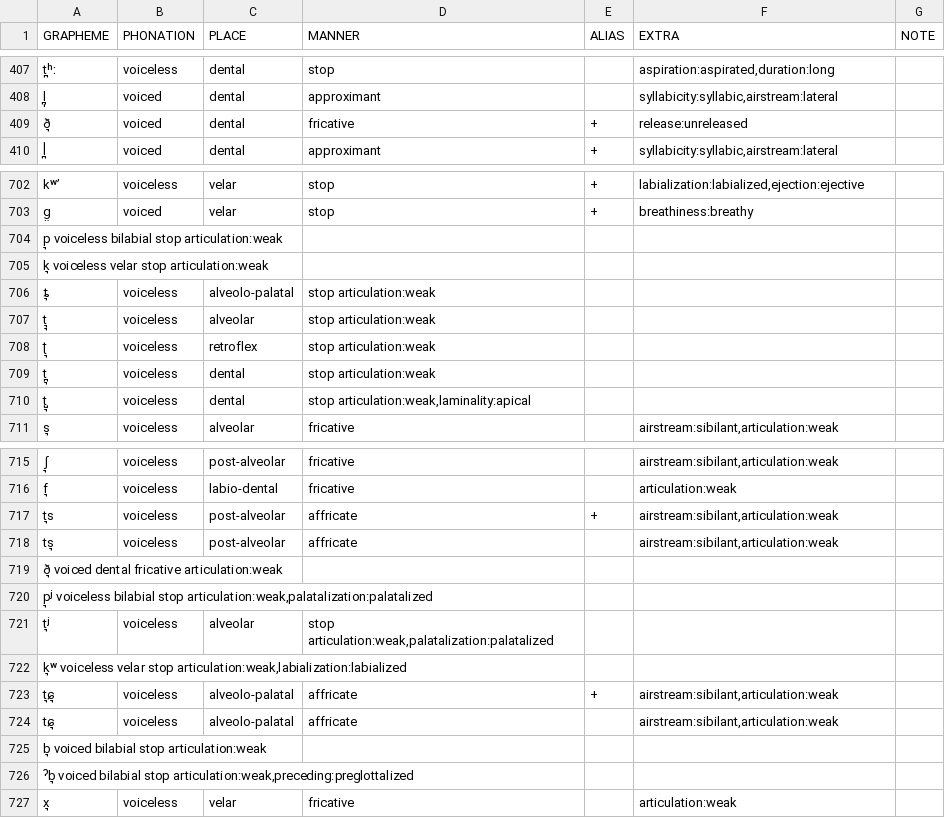
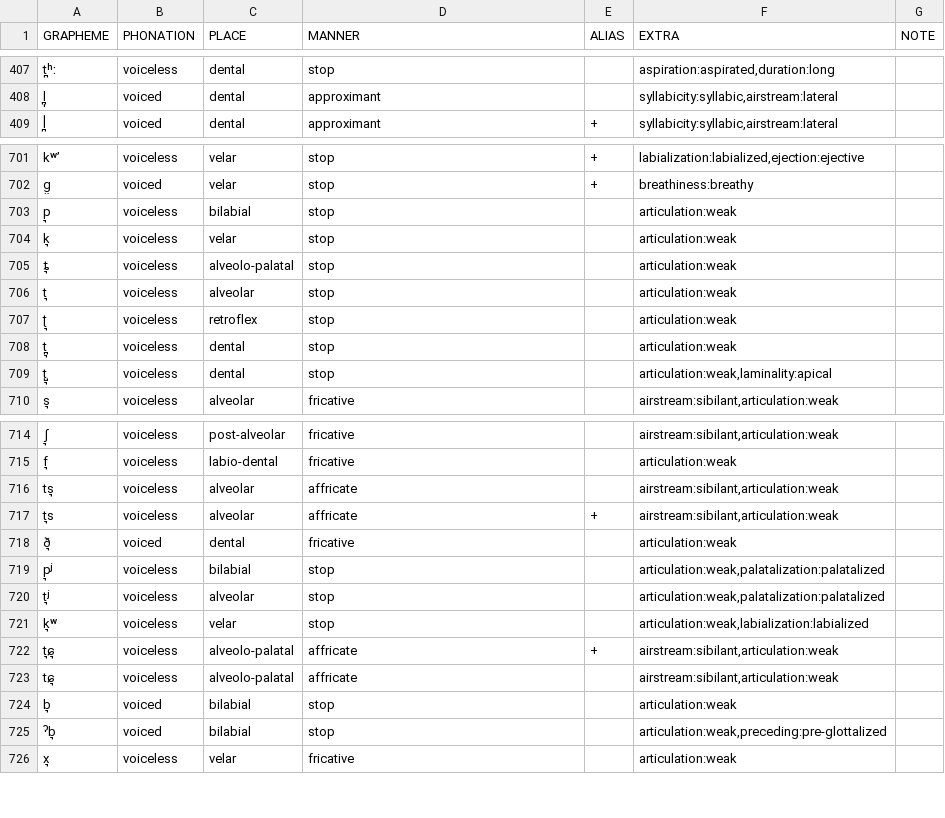
Before and after one commit to cldf-clts/clts, a TSV file: pkg/transcriptionsystems/bipa/consonants.tsv, drawn as a sheet; only a part is shown, gaps mark what is left out; removed rows and columns are numbered as before the commit, all else as after; the diff names each change by its address in the sheet, - before the commit and + after, or states it on an @@ line.

```diff
--- a/pkg/transcriptionsystems/bipa/consonants.tsv
+++ b/pkg/transcriptionsystems/bipa/consonants.tsv
-row 409: ð͉ | voiced | dental | fricative | + | release:unreleased
-row 704: p͉ voiceless bilabial stop articulation:weak
-row 705: k͉ voiceless velar stop articulation:weak
+row 703: p͉ | voiceless | bilabial | stop |  | articulation:weak
+row 704: k͉ | voiceless | velar | stop |  | articulation:weak
-D705:D708 (MANNER): stop articulation:weak
+D705:D708 (MANNER): stop
-F705:F708 (EXTRA): (empty)
+F705:F708 (EXTRA): articulation:weak
-A706 (GRAPHEME): t͉͉
+A706 (GRAPHEME): t͉
-D709 (MANNER): stop articulation:weak,laminality:apical
+D709 (MANNER): stop
-F709 (EXTRA): (empty)
+F709 (EXTRA): articulation:weak,laminality:apical
+row 716: ts͉ | voiceless | alveolar | affricate |  | airstream:sibilant,articulation:weak
-C717 (PLACE): post-alveolar
+C717 (PLACE): alveolar
-row 718: ts͉ | voiceless | post-alveolar | affricate |  | airstream:sibilant,articulation:weak
-row 719: ð͉ voiced dental fricative articulation:weak
-row 720: p͉ʲ voiceless bilabial stop articulation:weak,palatalization:palatalized
+row 718: ð͉ | voiced | dental | fricative |  | articulation:weak
+row 719: p͉ʲ | voiceless | bilabial | stop |  | articulation:weak,palatalization:palatalized
-D720 (MANNER): stop articulation:weak,palatalization:palatalized
+D720 (MANNER): stop
-F720 (EXTRA): (empty)
+F720 (EXTRA): articulation:weak,palatalization:palatalized
-row 722: k͉ʷ voiceless velar stop articulation:weak,labialization:labialized
+row 721: k͉ʷ | voiceless | velar | stop |  | articulation:weak,labialization:labialized
-row 725: b͉ voiced bilabial stop articulation:weak
-row 726: ˀb͉ voiced bilabial stop articulation:weak,preceding:preglottalized
+row 724: b͉ | voiced | bilabial | stop |  | articulation:weak
+row 725: ˀb͉ | voiced | bilabial | stop |  | articulation:weak,preceding:pre-glottalized
```
Also changed, not shown: data/features.tsv, pkg/soundclasses/lingpy.tsv, 14 other files.
